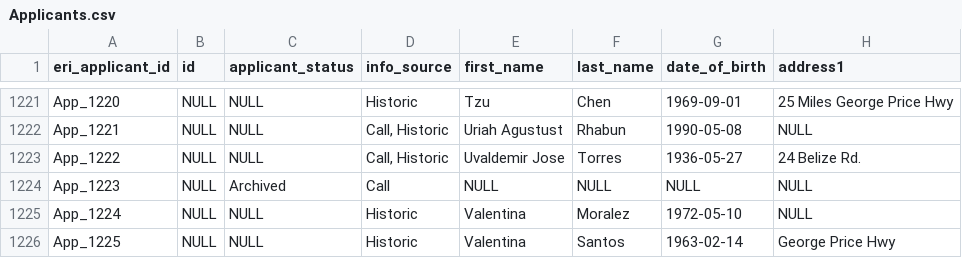
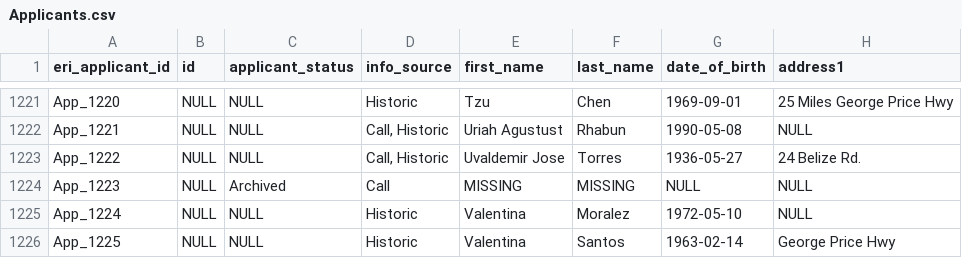
Before and after one commit to Forest-Department-of-Belize/wildlife-permit-system, a CSV file: data/ready/Applicants.csv, drawn as a sheet; only a part is shown, gaps mark what is left out; the diff names each change by its address in the sheet, - before the commit and + after, or states it on an @@ line.

Commit message:
patch: more missing data

```diff
--- a/data/ready/Applicants.csv
+++ b/data/ready/Applicants.csv
-E1224 (first_name): NULL
+E1224 (first_name): MISSING
-F1224 (last_name): NULL
+F1224 (last_name): MISSING
```
